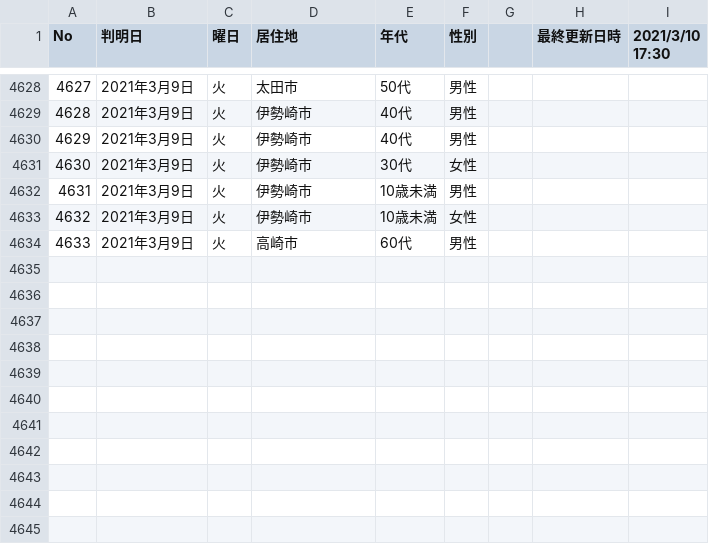
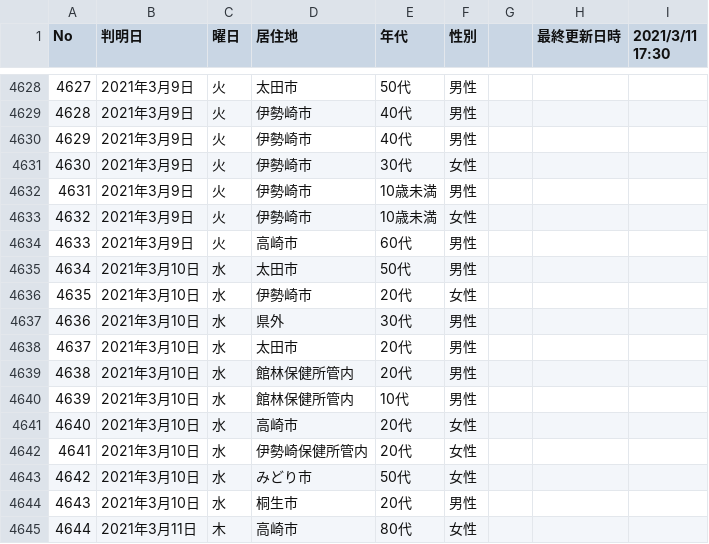
Before and after one commit to code4sabae/opendatagojp, a CSV file: csv/gunma-ken/patients.csv, drawn as a sheet; only a part is shown, gaps mark what is left out; the diff names each change by its address in the sheet, - before the commit and + after, or states it on an @@ line.

Commit message:
update data

```diff
--- a/csv/gunma-ken/patients.csv
+++ b/csv/gunma-ken/patients.csv
-I1: 2021/3/10 17:30
+I1: 2021/3/11 17:30
+row 4635: 4634 | 2021年3月10日 | 水 | 太田市 | 50代 | 男性
+row 4636: 4635 | 2021年3月10日 | 水 | 伊勢崎市 | 20代 | 女性
+row 4637: 4636 | 2021年3月10日 | 水 | 県外 | 30代 | 男性
+row 4638: 4637 | 2021年3月10日 | 水 | 太田市 | 20代 | 男性
+row 4639: 4638 | 2021年3月10日 | 水 | 館林保健所管内 | 20代 | 男性
+row 4640: 4639 | 2021年3月10日 | 水 | 館林保健所管内 | 10代 | 男性
+row 4641: 4640 | 2021年3月10日 | 水 | 高崎市 | 20代 | 女性
+row 4642: 4641 | 2021年3月10日 | 水 | 伊勢崎保健所管内 | 20代 | 女性
+row 4643: 4642 | 2021年3月10日 | 水 | みどり市 | 50代 | 女性
+row 4644: 4643 | 2021年3月10日 | 水 | 桐生市 | 20代 | 男性
+row 4645: 4644 | 2021年3月11日 | 木 | 高崎市 | 80代 | 女性
```
Also changed, not shown: csv/fukuoka-shi/patients.csv, csv/fukuoka-shi/test-cases.csv, 10 other files.
